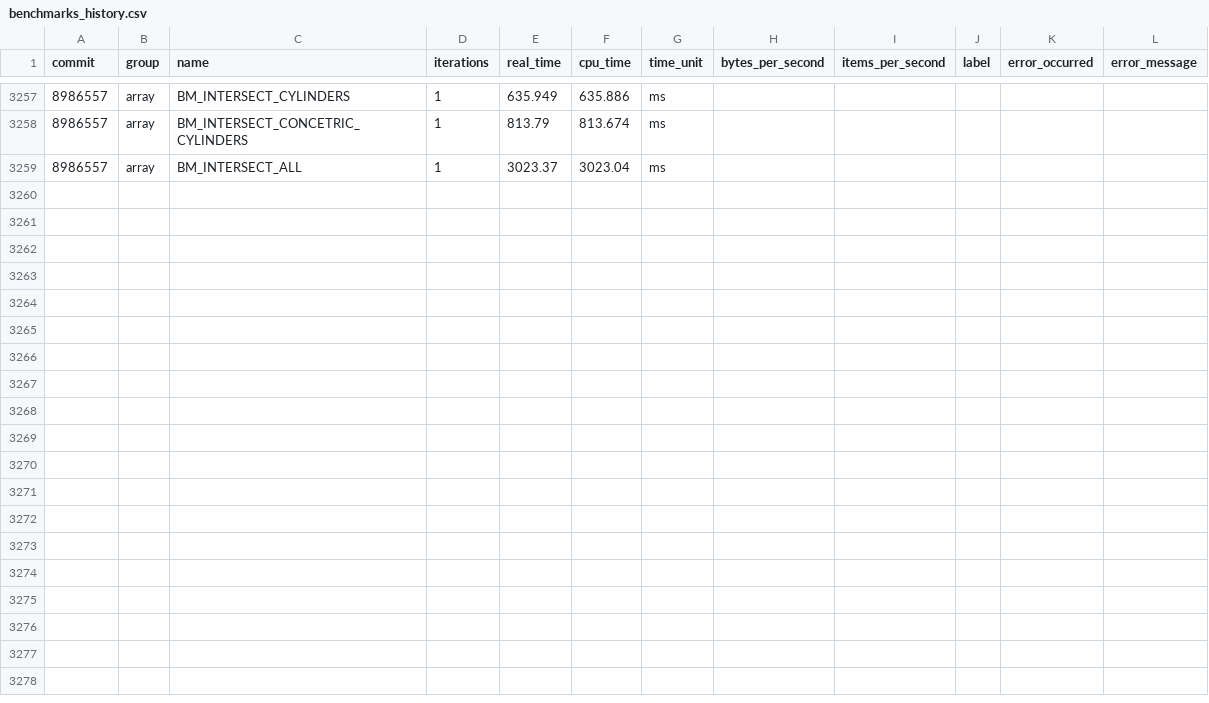
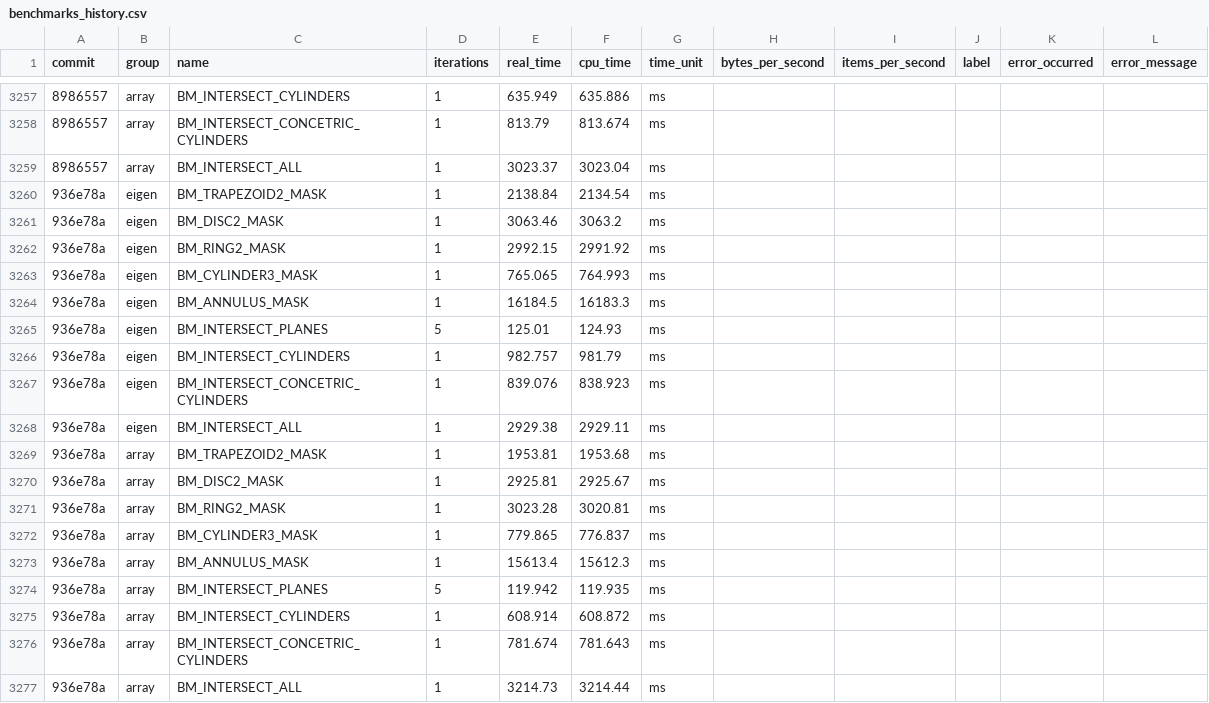
Before and after one commit to acts-project/detray, a CSV file: archive/benchmarks/benchmarks_history.csv, drawn as a sheet; only a part is shown, gaps mark what is left out; the diff names each change by its address in the sheet, - before the commit and + after, or states it on an @@ line.

```diff
--- a/archive/benchmarks/benchmarks_history.csv
+++ b/archive/benchmarks/benchmarks_history.csv
+row 3260: 936e78a | eigen | BM_TRAPEZOID2_MASK | 1 | 2138.84 | 2134.54 | ms
+row 3261: 936e78a | eigen | BM_DISC2_MASK | 1 | 3063.46 | 3063.2 | ms
+row 3262: 936e78a | eigen | BM_RING2_MASK | 1 | 2992.15 | 2991.92 | ms
+row 3263: 936e78a | eigen | BM_CYLINDER3_MASK | 1 | 765.065 | 764.993 | ms
+row 3264: 936e78a | eigen | BM_ANNULUS_MASK | 1 | 16184.5 | 16183.3 | ms
+row 3265: 936e78a | eigen | BM_INTERSECT_PLANES | 5 | 125.01 | 124.93 | ms
+row 3266: 936e78a | eigen | BM_INTERSECT_CYLINDERS | 1 | 982.757 | 981.79 | ms
+row 3267: 936e78a | eigen | BM_INTERSECT_CONCETRIC_CYLINDERS | 1 | 839.076 | 838.923 | ms
+row 3268: 936e78a | eigen | BM_INTERSECT_ALL | 1 | 2929.38 | 2929.11 | ms
+row 3269: 936e78a | array | BM_TRAPEZOID2_MASK | 1 | 1953.81 | 1953.68 | ms
+row 3270: 936e78a | array | BM_DISC2_MASK | 1 | 2925.81 | 2925.67 | ms
+row 3271: 936e78a | array | BM_RING2_MASK | 1 | 3023.28 | 3020.81 | ms
+row 3272: 936e78a | array | BM_CYLINDER3_MASK | 1 | 779.865 | 776.837 | ms
+row 3273: 936e78a | array | BM_ANNULUS_MASK | 1 | 15613.4 | 15612.3 | ms
+row 3274: 936e78a | array | BM_INTERSECT_PLANES | 5 | 119.942 | 119.935 | ms
+row 3275: 936e78a | array | BM_INTERSECT_CYLINDERS | 1 | 608.914 | 608.872 | ms
+row 3276: 936e78a | array | BM_INTERSECT_CONCETRIC_CYLINDERS | 1 | 781.674 | 781.643 | ms
+row 3277: 936e78a | array | BM_INTERSECT_ALL | 1 | 3214.73 | 3214.44 | ms
```
Also changed, not shown: 5 other files.
